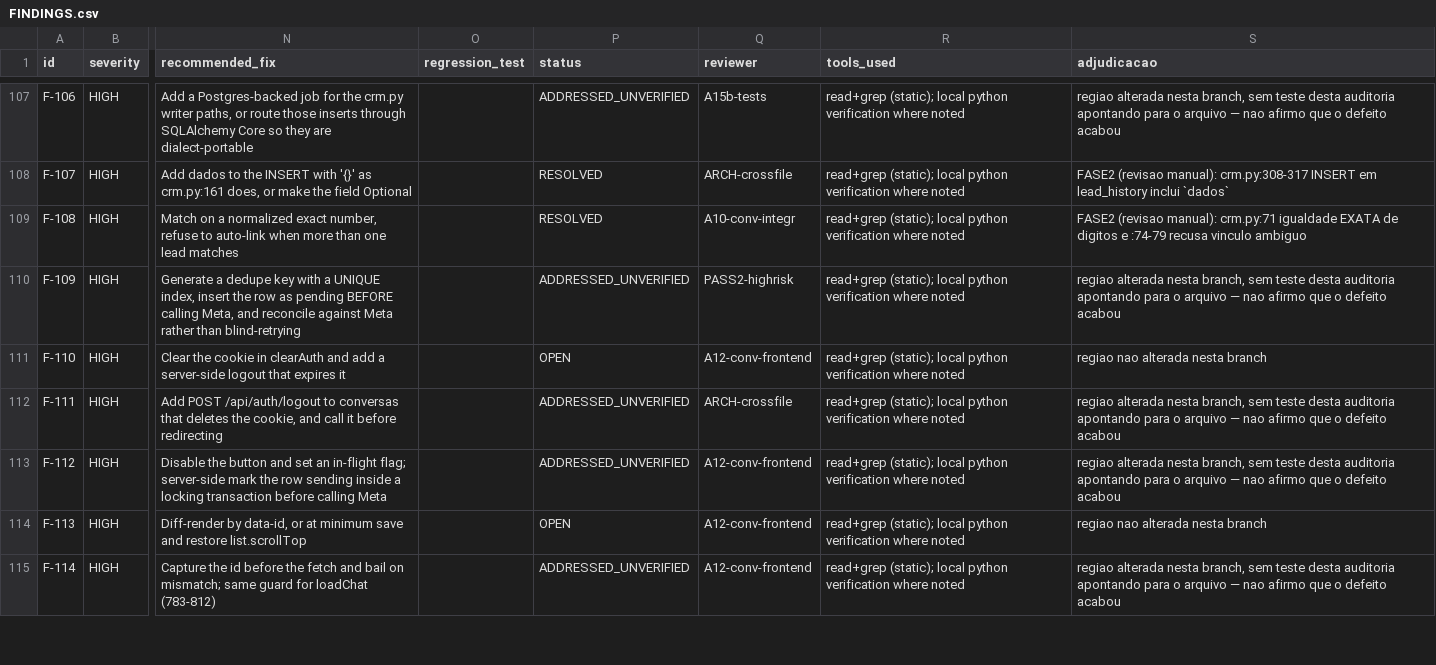
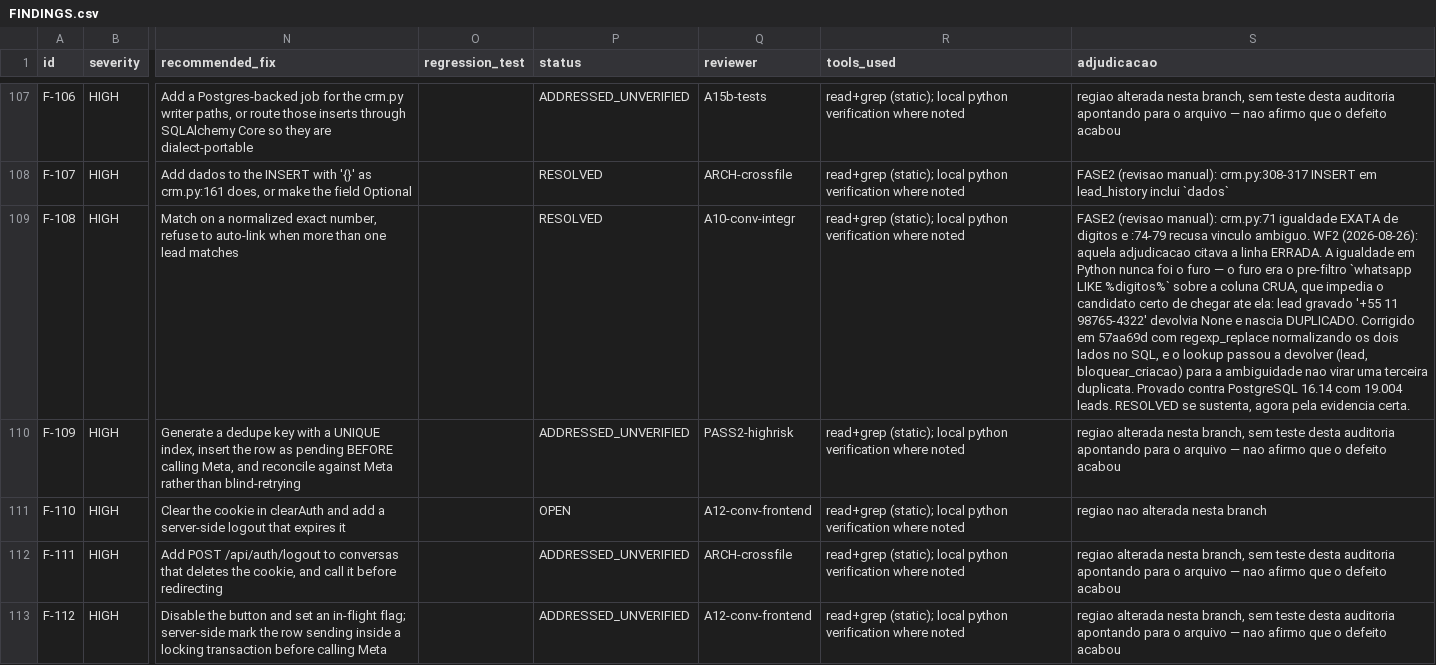
Before and after one commit to devjoao10/CRM-brasileiros-no-atacama, a CSV file: docs/audit/FINDINGS.csv, drawn as a sheet; only a part is shown, gaps mark what is left out; the shorter side is filled out with more unchanged rows; the diff covers the shown part only; the diff names each change by its address in the sheet, - before the commit and + after, or states it on an @@ line.

```diff
--- a/docs/audit/FINDINGS.csv
+++ b/docs/audit/FINDINGS.csv
-S109 (adjudicacao): …recusa vinculo ambiguo
+S109 (adjudicacao): …recusa vinculo ambiguo. WF2 (2026-08-26): aquela adjudicacao citava a linha ERRADA. A igualdade em Python nunca foi o furo — o furo era o pre-filtro `whatsapp LIKE %digitos%` sobre a coluna CRUA, que impedia o candidato certo de chegar ate ela: lead gravado '+55 11 98765-4322' devolvia None e nascia DUPLICADO. Corrigido em 57aa69d com regexp_replace normalizando os dois lados no SQL, e o lookup passou a devolver (lead, bloquear_criacao) para a ambiguidade nao virar uma terceira duplicata. Provado contra PostgreSQL 16.14 com 19.004 leads. RESOLVED se sustenta, agora pela evidencia certa.
```
Also changed, not shown: 1 added row and 2 edited cells elsewhere in this file, 1 other file.
